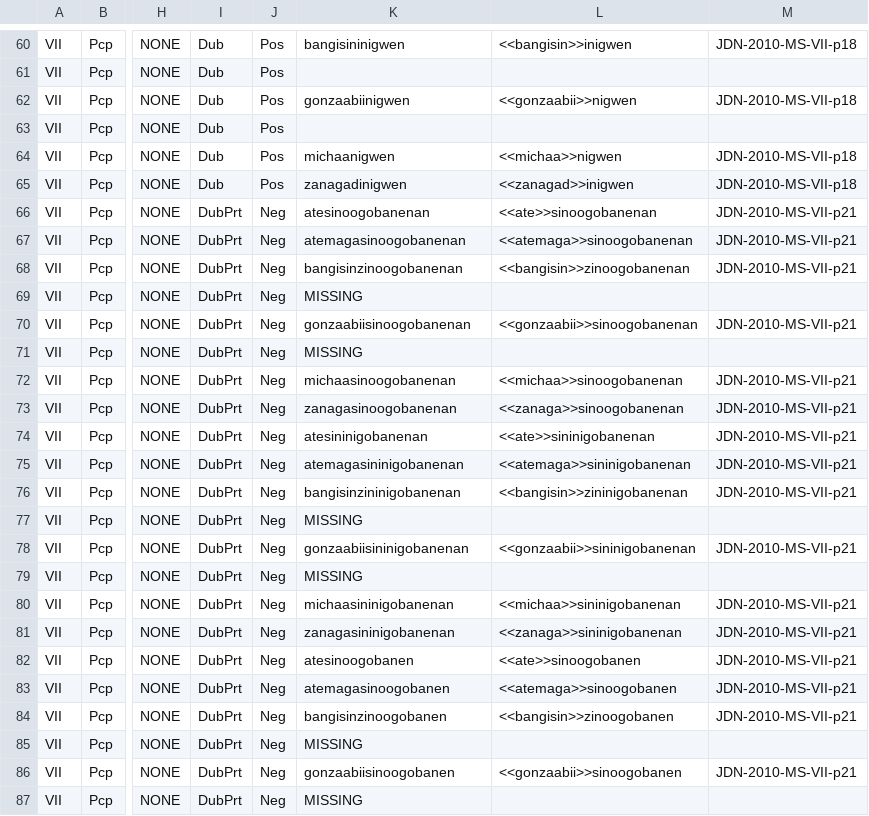
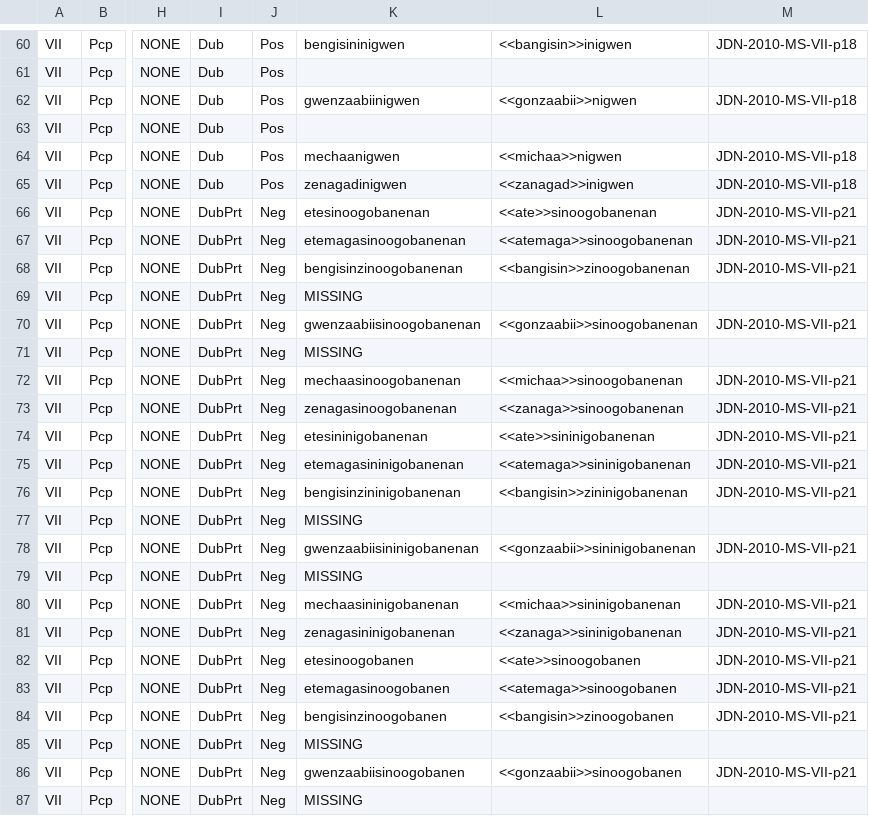
Before and after one commit to ELF-Lab/OjibweMorph, a CSV file: VerbSpreadsheets/VII_PCP.csv, drawn as a sheet; only a part is shown, gaps mark what is left out; the diff covers the shown part only; the diff names each change by its address in the sheet, - before the commit and + after, or states it on an @@ line.

```diff
--- a/VerbSpreadsheets/VII_PCP.csv
+++ b/VerbSpreadsheets/VII_PCP.csv
-K60: bangisininigwen
+K60: bengisininigwen
-K62: gonzaabiinigwen
+K62: gwenzaabiinigwen
-K64: michaanigwen
+K64: mechaanigwen
-K65: zanagadinigwen
+K65: zenagadinigwen
-K66: atesinoogobanenan
+K66: etesinoogobanenan
-K67: atemagasinoogobanenan
+K67: etemagasinoogobanenan
-K68: bangisinzinoogobanenan
+K68: bengisinzinoogobanenan
-K70: gonzaabiisinoogobanenan
+K70: gwenzaabiisinoogobanenan
-K72: michaasinoogobanenan
+K72: mechaasinoogobanenan
-K73: zanagasinoogobanenan
+K73: zenagasinoogobanenan
-K74: atesininigobanenan
+K74: etesininigobanenan
-K75: atemagasininigobanenan
+K75: etemagasininigobanenan
-K76: bangisinzininigobanenan
+K76: bengisinzininigobanenan
-K78: gonzaabiisininigobanenan
+K78: gwenzaabiisininigobanenan
-K80: michaasininigobanenan
+K80: mechaasininigobanenan
-K81: zanagasininigobanenan
+K81: zenagasininigobanenan
-K82: atesinoogobanen
+K82: etesinoogobanen
-K83: atemagasinoogobanen
+K83: etemagasinoogobanen
-K84: bangisinzinoogobanen
+K84: bengisinzinoogobanen
-K86: gonzaabiisinoogobanen
+K86: gwenzaabiisinoogobanen
```
Also changed, not shown: 176 edited cells elsewhere in this file.
